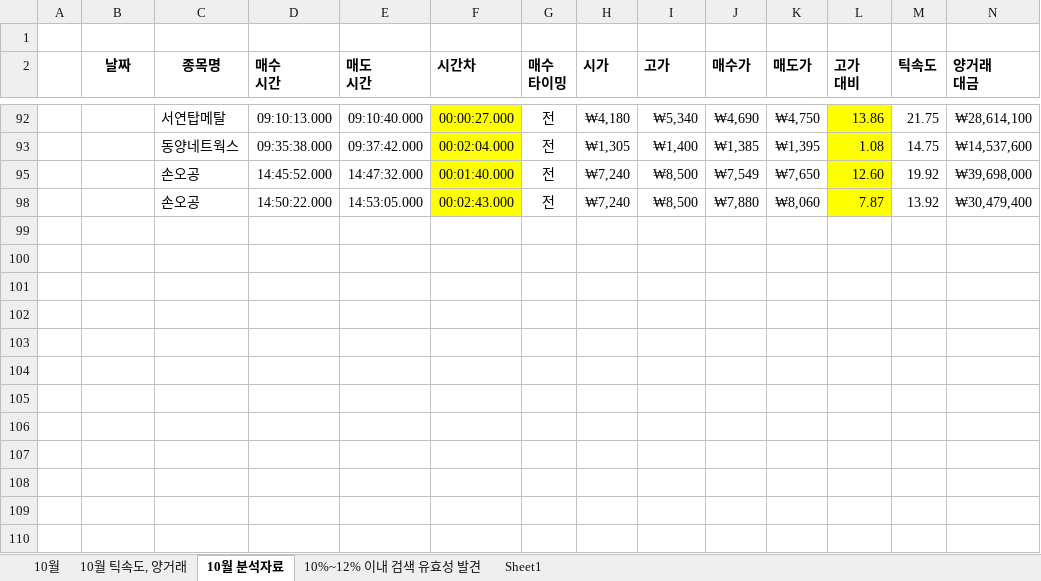
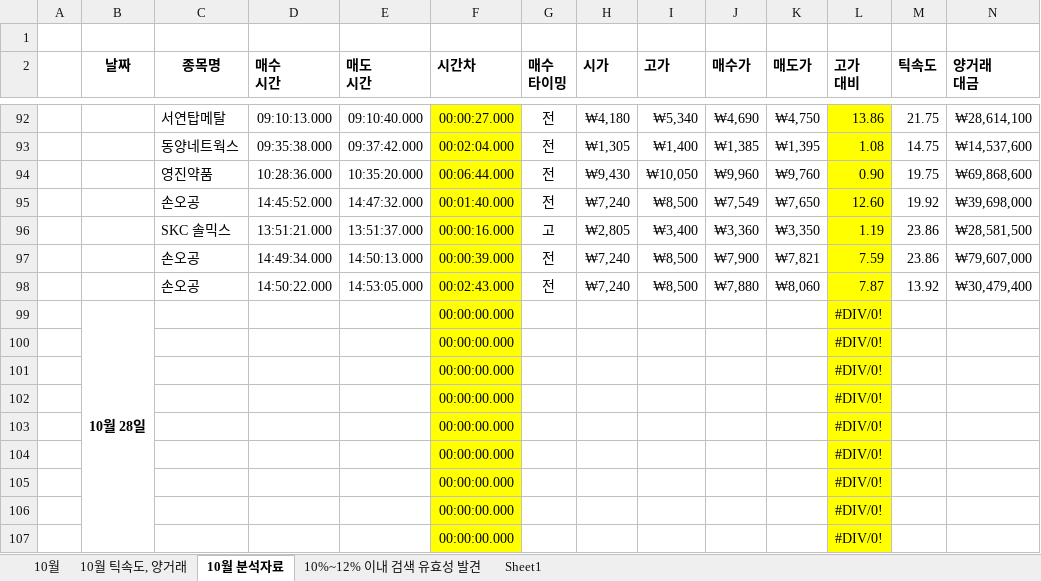
Before and after one commit to newsight78/ABot, an Excel workbook: 결과분석/분석 내용.xlsx, sheet 10월 분석자료, drawn as a sheet; only a part is shown, gaps mark what is left out; values as stored, in another font and other column widths than the file's, no borders; rows hold the shown columns only; the diff covers the shown part only; the diff names each change by its address in the sheet, - before the commit and + after, or states it on an @@ line.

```diff
--- a/결과분석/분석 내용.xlsx (sheet 10월 분석자료)
+++ b/결과분석/분석 내용.xlsx (sheet 10월 분석자료)
@@ row 94 unhidden:  |  | 영진약품 | 10:28:36.000 | 10:35:20.000 | 00:06:44.000 | 전 | ₩9,430 | ₩10,050 | ₩9,960 | ₩9,760 | 0.90 | 19.75 | ₩69,868,600 @@
@@ row 96 unhidden:  |  | SKC 솔믹스 | 13:51:21.000 | 13:51:37.000 | 00:00:16.000 | 고 | ₩2,805 | ₩3,400 | ₩3,360 | ₩3,350 | 1.19 | 23.86 | ₩28,581,500 @@
@@ row 97 unhidden:  |  | 손오공 | 14:49:34.000 | 14:50:13.000 | 00:00:39.000 | 전 | ₩7,240 | ₩8,500 | ₩7,900 | ₩7,821 | 7.59 | 23.86 | ₩79,607,000 @@
+row 99:  | 10월 28일 |  |  |  | 00:00:00.000 |  |  |  |  |  | #DIV/0!
+row 100:  |  |  |  |  | 00:00:00.000 |  |  |  |  |  | #DIV/0!
+row 101:  |  |  |  |  | 00:00:00.000 |  |  |  |  |  | #DIV/0!
+row 102:  |  |  |  |  | 00:00:00.000 |  |  |  |  |  | #DIV/0!
+row 103:  |  |  |  |  | 00:00:00.000 |  |  |  |  |  | #DIV/0!
+row 104:  |  |  |  |  | 00:00:00.000 |  |  |  |  |  | #DIV/0!
+row 105:  |  |  |  |  | 00:00:00.000 |  |  |  |  |  | #DIV/0!
+row 106:  |  |  |  |  | 00:00:00.000 |  |  |  |  |  | #DIV/0!
+row 107:  |  |  |  |  | 00:00:00.000 |  |  |  |  |  | #DIV/0!
```
Also changed, not shown: 54 hidden or unhidden rows elsewhere in this sheet.
